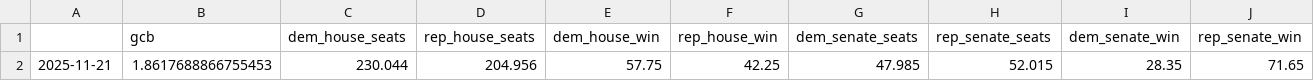
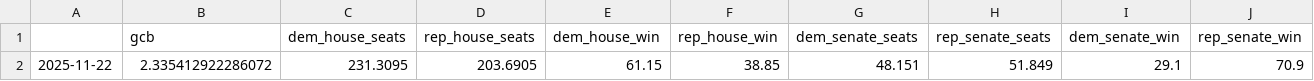
Before and after one commit to MapWiseResearch/forecast_data, a CSV file: 26midterms/26currentsim.csv, drawn as a sheet.

```diff
--- a/26midterms/26currentsim.csv
+++ b/26midterms/26currentsim.csv
@@ -1,2 +1,2 @@
 ,gcb,dem_house_seats,rep_house_seats,dem_house_win,rep_house_win,dem_senate_seats,rep_senate_seats,dem_senate_win,rep_senate_win
-2025-11-21,1.8617688866755453,230.044,204.956,57.75,42.25,47.985,52.015,28.35,71.65
+2025-11-22,2.335412922286072,231.3095,203.6905,61.15,38.85,48.151,51.849,29.1,70.9
```
Also changed, not shown: 26midterms/26master.csv, 26midterms/26pastsims.csv, 6 other files.
